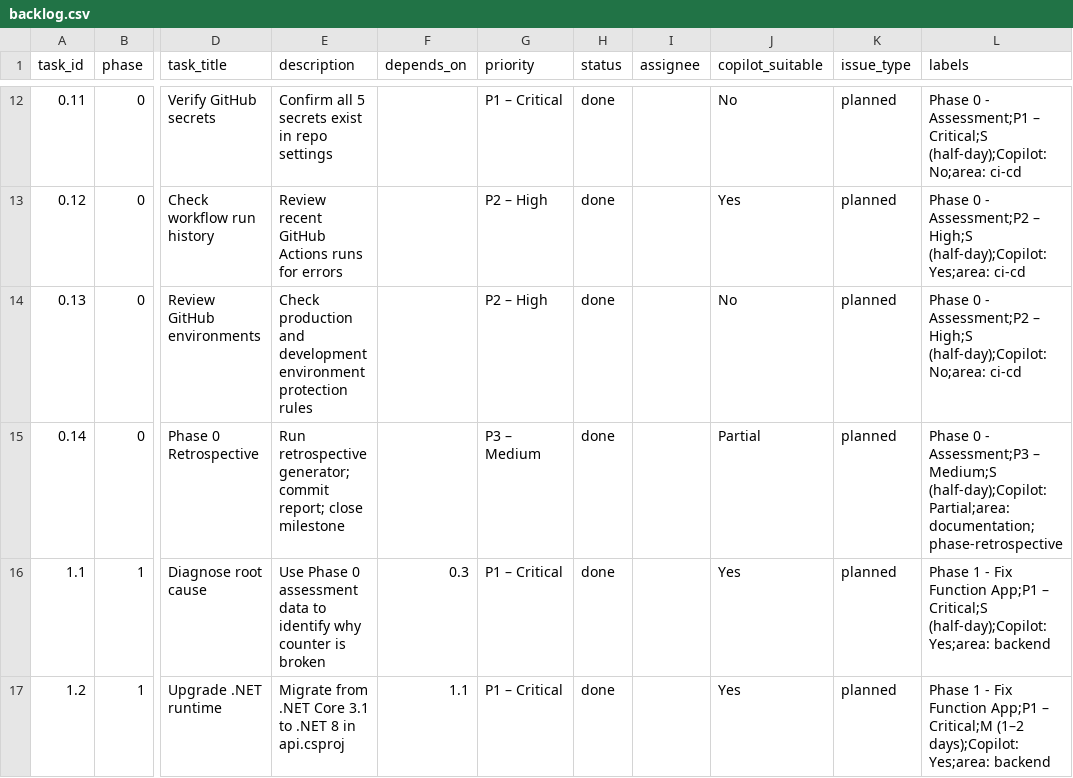
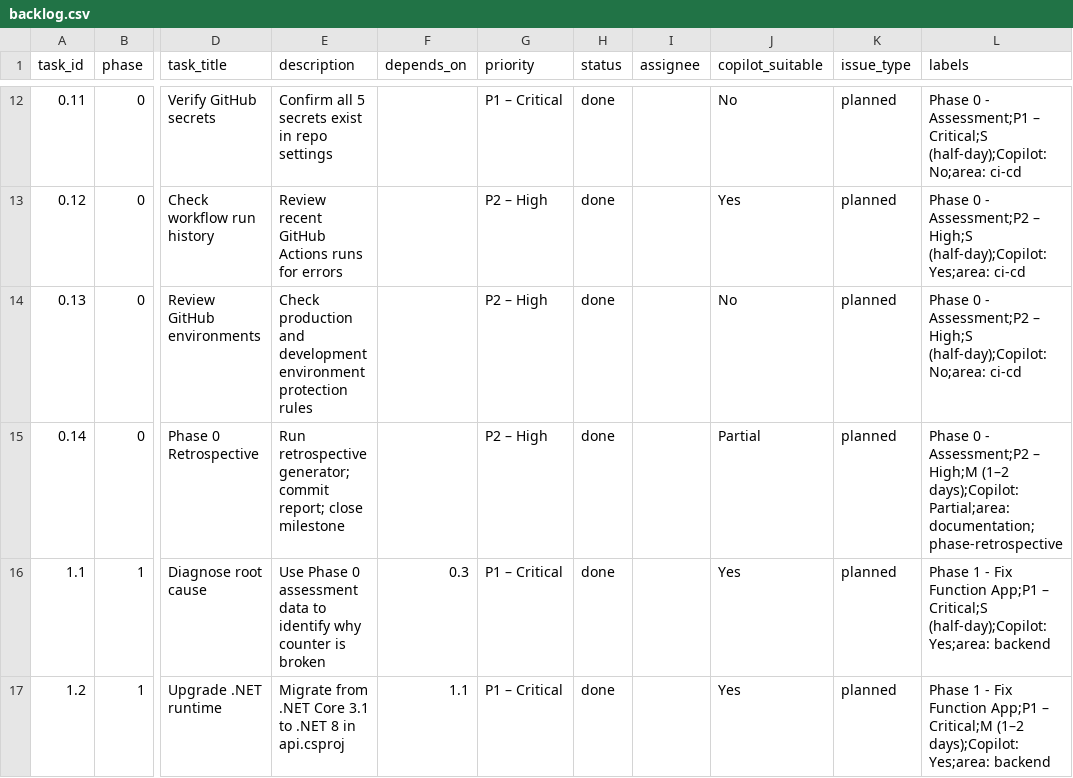
Before and after one commit to rmcveyhsawaknow/azure-resume-iac, a CSV file: artifacts/backlog.csv, drawn as a sheet; only a part is shown, gaps mark what is left out; the diff covers the shown part only; the diff names each change by its address in the sheet, - before the commit and + after, or states it on an @@ line.

```diff
--- a/artifacts/backlog.csv
+++ b/artifacts/backlog.csv
-G15 (priority): P3 – Medium
+G15 (priority): P2 – High
-L15 (labels): …0 - Assessment;P3 – Medium;S (half-day);Copilot: Partial;area: documentation;phase-retrospective
+L15 (labels): …0 - Assessment;P2 – High;M (1–2 days);Copilot: Partial;area: documentation;phase-retrospective
```
Also changed, not shown: 9 edited cells elsewhere in this file, 2 other files.
